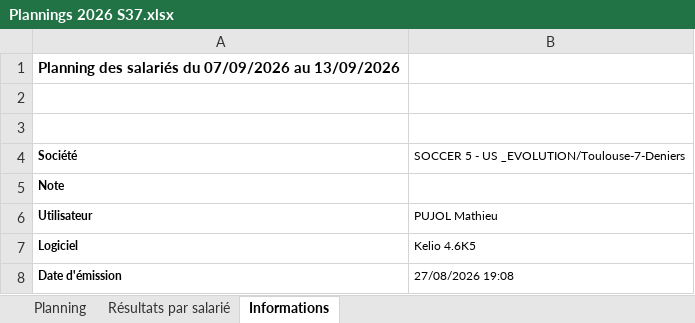
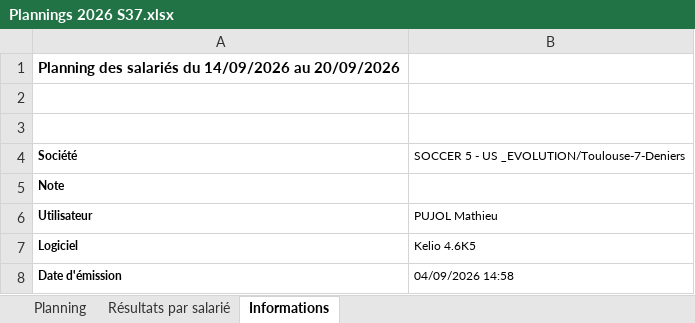
Before and after one commit to OhLaPey/planning-urbansoccer, an Excel workbook: Plannings 2026 S37.xlsx, sheet Informations, drawn as a sheet; values as stored, in another font and other column widths than the file's, no borders; charts and pictures not drawn; the diff names each change by its address in the sheet, - before the commit and + after, or states it on an @@ line.

```diff
--- a/Plannings 2026 S37.xlsx (sheet Informations)
+++ b/Plannings 2026 S37.xlsx (sheet Informations)
-A1: …salariés du 07/09/2026 au 13/09/2026
+A1: …salariés du 14/09/2026 au 20/09/2026
-B8: 27/08/2026 19:08
+B8: 04/09/2026 14:58
```
Also changed, not shown: sheet Planning, sheet Résultats par salarié, charts or pictures.
